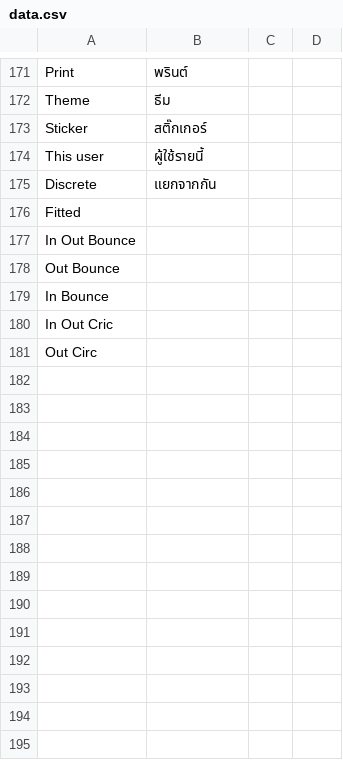
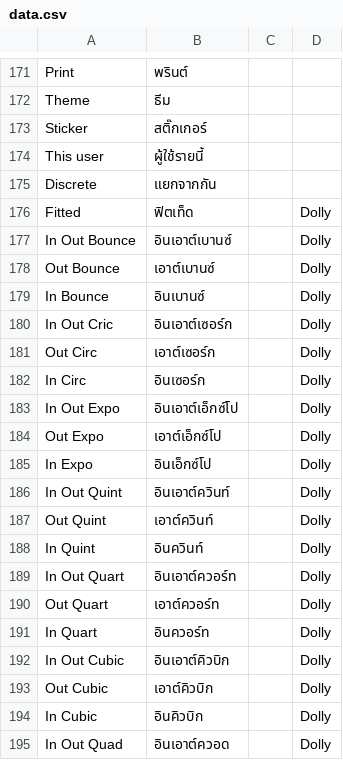
Before and after one commit to YuzuZensai/Crowdin-Localization-Tools, a CSV file: data/data.csv, drawn as a sheet; only a part is shown, gaps mark what is left out; the diff covers the shown part only.

```diff
--- a/data/data.csv
+++ b/data/data.csv
@@ -175,7 +175,21 @@ This user,ผู้ใช้รายนี้,,
 Discrete,แยกจากกัน,,
-Fitted,,,
-In Out Bounce,,,
-Out Bounce,,,
-In Bounce,,,
-In Out Cric,,,
-Out Circ,,,
+Fitted,ฟิตเท็ด,,Dolly
+In Out Bounce,อินเอาต์เบานซ์,,Dolly
+Out Bounce,เอาต์เบานซ์,,Dolly
+In Bounce,อินเบานซ์,,Dolly
+In Out Cric,อินเอาต์เซอร์ก,,Dolly
+Out Circ,เอาต์เซอร์ก,,Dolly
+In Circ,อินเซอร์ก,,Dolly
+In Out Expo,อินเอาต์เอ็กซ์โป,,Dolly
+Out Expo,เอาต์เอ็กซ์โป,,Dolly
+In Expo,อินเอ็กซ์โป,,Dolly
+In Out Quint,อินเอาต์ควินท์,,Dolly
+Out Quint,เอาต์ควินท์,,Dolly
+In Quint,อินควินท์,,Dolly
+In Out Quart,อินเอาต์ควอร์ท,,Dolly
+Out Quart,เอาต์ควอร์ท,,Dolly
+In Quart,อินควอร์ท,,Dolly
+In Out Cubic,อินเอาต์คิวบิก,,Dolly
+Out Cubic,เอาต์คิวบิก,,Dolly
+In Cubic,อินคิวบิก,,Dolly
+In Out Quad,อินเอาต์ควอด,,Dolly
```
Also changed, not shown: 9 added rows elsewhere in this file.
